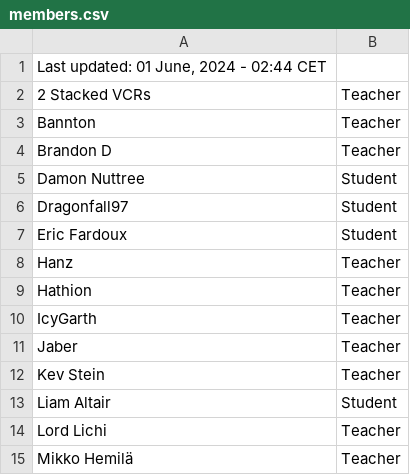
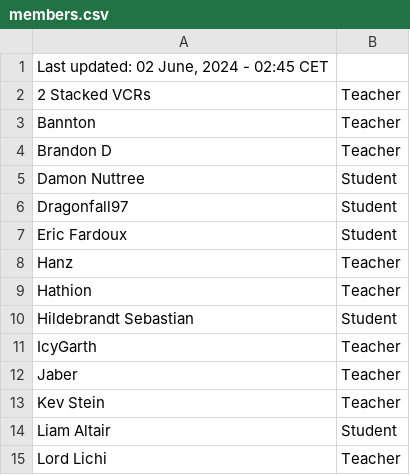
Before and after one commit to SuIT-pub/Mind-the-School, a CSV file: game/members.csv, drawn as a sheet; only a part is shown; the shorter side is filled out with more unchanged rows.

Commit message:
updated members.csv

```diff
--- a/game/members.csv
+++ b/game/members.csv
@@ -1,2 +1,2 @@
-Last updated: 01 June, 2024 - 02:44 CET
+Last updated: 02 June, 2024 - 02:45 CET
 2 Stacked VCRs;Teacher
@@ -9,2 +9,3 @@ Hanz;Teacher
 Hathion;Teacher
+Hildebrandt Sebastian;Student
 IcyGarth;Teacher
```
